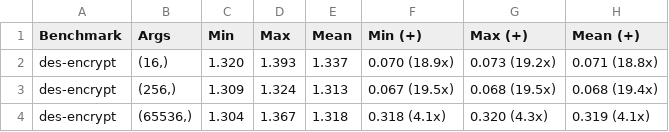
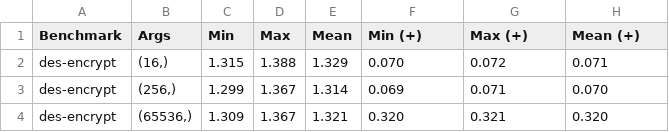
Before and after one commit to UvAThies/BScThesis, a CSV file: notebooks/tmp.csv, drawn as a sheet.

```diff
--- a/notebooks/tmp.csv
+++ b/notebooks/tmp.csv
@@ -1,4 +1,4 @@
 Benchmark,Args,Min,Max,Mean,Min (+),Max (+),Mean (+)
-des-encrypt,"(16,)",1.320,1.393,1.337,0.070 (18.9x),0.073 (19.2x),0.071 (18.8x)
-des-encrypt,"(256,)",1.309,1.324,1.313,0.067 (19.5x),0.068 (19.5x),0.068 (19.4x)
-des-encrypt,"(65536,)",1.304,1.367,1.318,0.318 (4.1x),0.320 (4.3x),0.319 (4.1x)
+des-encrypt,"(16,)",1.315,1.388,1.329,0.070,0.072,0.071
+des-encrypt,"(256,)",1.299,1.367,1.314,0.069,0.071,0.070
+des-encrypt,"(65536,)",1.309,1.367,1.321,0.320,0.321,0.320
```
Also changed, not shown: 1 other file.
